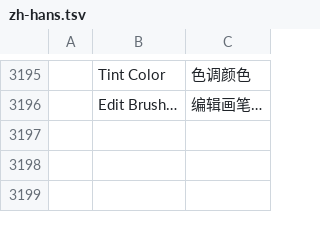
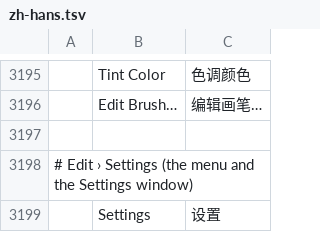
Before and after one commit to Anon5T4R/Local-Paint, a TSV file: crates/ui-egui/src/i18n/zh-hans.tsv, drawn as a sheet; only a part is shown, gaps mark what is left out; the diff names each change by its address in the sheet, - before the commit and + after, or states it on an @@ line.

```diff
--- a/crates/ui-egui/src/i18n/zh-hans.tsv
+++ b/crates/ui-egui/src/i18n/zh-hans.tsv
+row 3197: (empty)
+row 3198: # Edit › Settings (the menu and the Settings window)
+row 3199:  | Settings | 设置
```
Also changed, not shown: crates/ui-egui/src/i18n/ar.tsv, crates/ui-egui/src/i18n/de.tsv, 14 other files.
